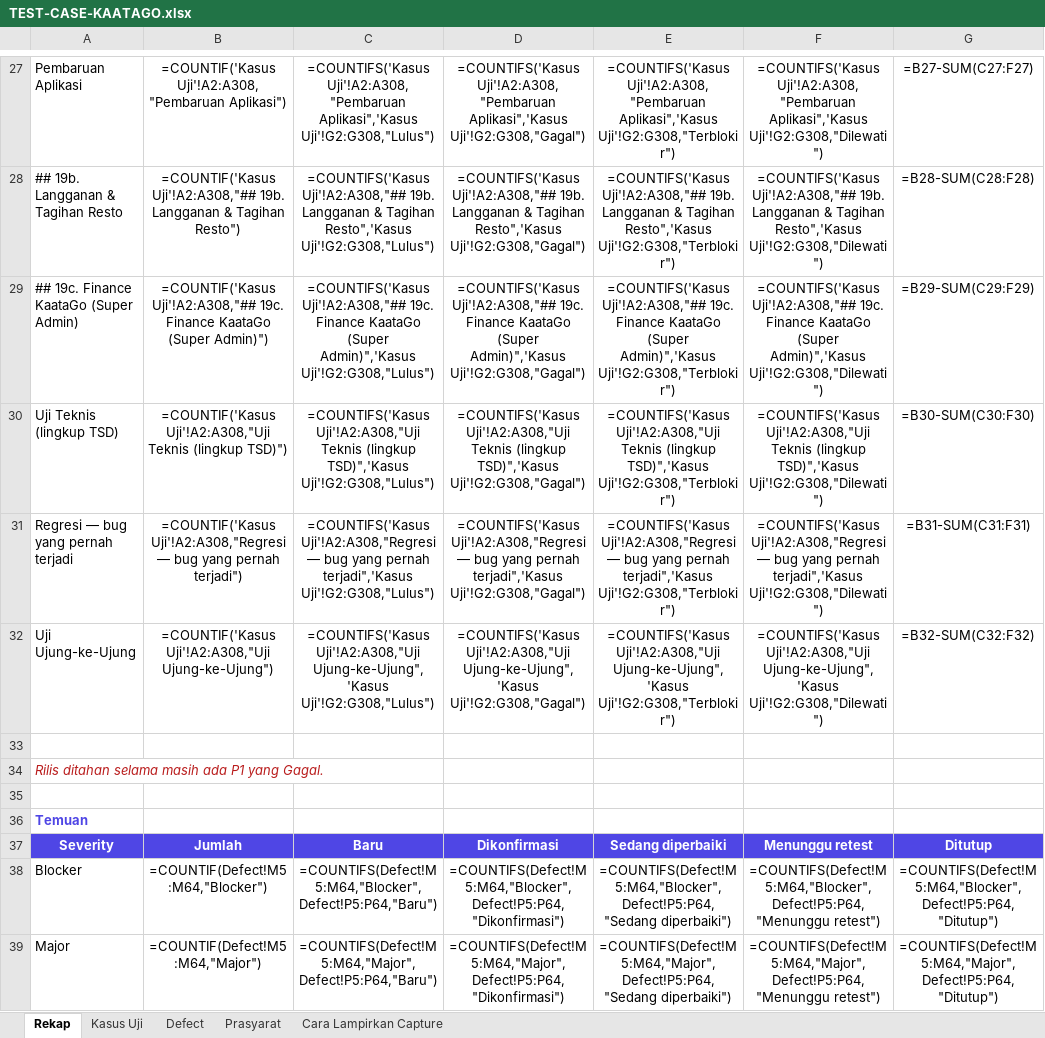
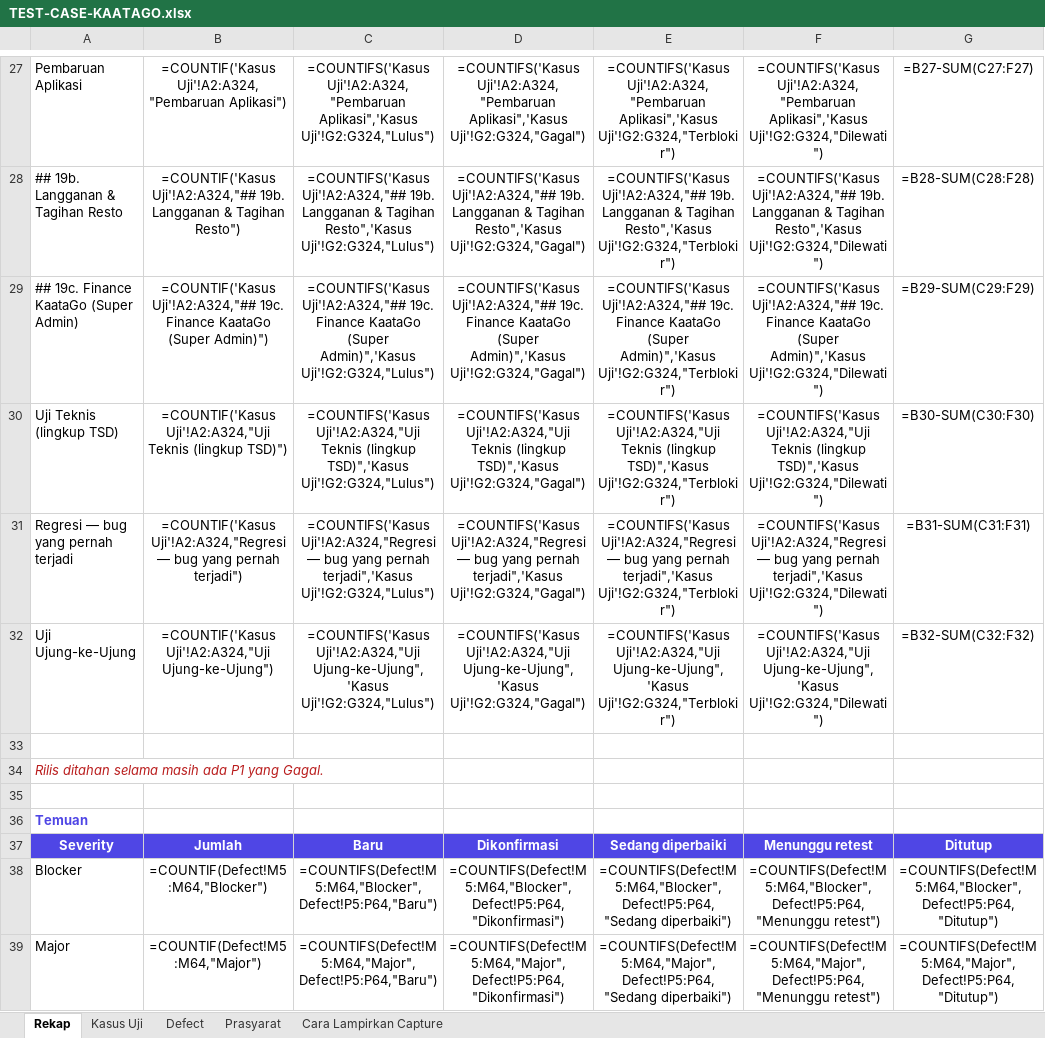
Before and after one commit to bujejuki-spec/KaataGo, an Excel workbook: docs/TEST-CASE-KAATAGO.xlsx, sheet Rekap, drawn as a sheet; only a part is shown, gaps mark what is left out; values as stored, in another font and other column widths than the file's, no borders; formulas without a stored value are shown as written; the diff covers the shown part only; the diff names each change by its address in the sheet, - before the commit and + after, or states it on an @@ line.

```diff
--- a/docs/TEST-CASE-KAATAGO.xlsx (sheet Rekap)
+++ b/docs/TEST-CASE-KAATAGO.xlsx (sheet Rekap)
-B27: =COUNTIF('Kasus Uji'!A2:A308,"Pembaruan Aplikasi")
+B27: =COUNTIF('Kasus Uji'!A2:A324,"Pembaruan Aplikasi")
-C27: =COUNTIFS('Kasus Uji'!A2:A308,"Pembaruan Aplikasi",'Kasus Uji'!G2:G308,"Lulus")
+C27: =COUNTIFS('Kasus Uji'!A2:A324,"Pembaruan Aplikasi",'Kasus Uji'!G2:G324,"Lulus")
-D27: =COUNTIFS('Kasus Uji'!A2:A308,"Pembaruan Aplikasi",'Kasus Uji'!G2:G308,"Gagal")
+D27: =COUNTIFS('Kasus Uji'!A2:A324,"Pembaruan Aplikasi",'Kasus Uji'!G2:G324,"Gagal")
-E27: =COUNTIFS('Kasus Uji'!A2:A308,"Pembaruan Aplikasi",'Kasus Uji'!G2:G308,"Terblokir")
+E27: =COUNTIFS('Kasus Uji'!A2:A324,"Pembaruan Aplikasi",'Kasus Uji'!G2:G324,"Terblokir")
-F27: =COUNTIFS('Kasus Uji'!A2:A308,"Pembaruan Aplikasi",'Kasus Uji'!G2:G308,"Dilewati")
+F27: =COUNTIFS('Kasus Uji'!A2:A324,"Pembaruan Aplikasi",'Kasus Uji'!G2:G324,"Dilewati")
-B28: =COUNTIF('Kasus Uji'!A2:A308,"## 19b. Langganan…
+B28: =COUNTIF('Kasus Uji'!A2:A324,"## 19b. Langganan…
-C28: =COUNTIFS('Kasus Uji'!A2:A308,"## 19b. Langganan & Tagihan Resto",'Kasus Uji'!G2:G308,"Lulus")
+C28: =COUNTIFS('Kasus Uji'!A2:A324,"## 19b. Langganan & Tagihan Resto",'Kasus Uji'!G2:G324,"Lulus")
-D28: =COUNTIFS('Kasus Uji'!A2:A308,"## 19b. Langganan & Tagihan Resto",'Kasus Uji'!G2:G308,"Gagal")
+D28: =COUNTIFS('Kasus Uji'!A2:A324,"## 19b. Langganan & Tagihan Resto",'Kasus Uji'!G2:G324,"Gagal")
-E28: =COUNTIFS('Kasus Uji'!A2:A308,"## 19b. Langganan & Tagihan Resto",'Kasus Uji'!G2:G308,"Terblokir")
+E28: =COUNTIFS('Kasus Uji'!A2:A324,"## 19b. Langganan & Tagihan Resto",'Kasus Uji'!G2:G324,"Terblokir")
-F28: =COUNTIFS('Kasus Uji'!A2:A308,"## 19b. Langganan & Tagihan Resto",'Kasus Uji'!G2:G308,"Dilewati")
+F28: =COUNTIFS('Kasus Uji'!A2:A324,"## 19b. Langganan & Tagihan Resto",'Kasus Uji'!G2:G324,"Dilewati")
-B29: =COUNTIF('Kasus Uji'!A2:A308,"## 19c. Finance…
+B29: =COUNTIF('Kasus Uji'!A2:A324,"## 19c. Finance…
-C29: =COUNTIFS('Kasus Uji'!A2:A308,"## 19c. Finance KaataGo (Super Admin)",'Kasus Uji'!G2:G308,"Lulus")
+C29: =COUNTIFS('Kasus Uji'!A2:A324,"## 19c. Finance KaataGo (Super Admin)",'Kasus Uji'!G2:G324,"Lulus")
-D29: =COUNTIFS('Kasus Uji'!A2:A308,"## 19c. Finance KaataGo (Super Admin)",'Kasus Uji'!G2:G308,"Gagal")
+D29: =COUNTIFS('Kasus Uji'!A2:A324,"## 19c. Finance KaataGo (Super Admin)",'Kasus Uji'!G2:G324,"Gagal")
-E29: =COUNTIFS('Kasus Uji'!A2:A308,"## 19c. Finance KaataGo (Super Admin)",'Kasus Uji'!G2:G308,"Terblokir")
+E29: =COUNTIFS('Kasus Uji'!A2:A324,"## 19c. Finance KaataGo (Super Admin)",'Kasus Uji'!G2:G324,"Terblokir")
-F29: =COUNTIFS('Kasus Uji'!A2:A308,"## 19c. Finance KaataGo (Super Admin)",'Kasus Uji'!G2:G308,"Dilewati")
+F29: =COUNTIFS('Kasus Uji'!A2:A324,"## 19c. Finance KaataGo (Super Admin)",'Kasus Uji'!G2:G324,"Dilewati")
-B30: =COUNTIF('Kasus Uji'!A2:A308,"Uji Teknis (lingkup…
+B30: =COUNTIF('Kasus Uji'!A2:A324,"Uji Teknis (lingkup…
-C30: =COUNTIFS('Kasus Uji'!A2:A308,"Uji Teknis (lingkup TSD)",'Kasus Uji'!G2:G308,"Lulus")
+C30: =COUNTIFS('Kasus Uji'!A2:A324,"Uji Teknis (lingkup TSD)",'Kasus Uji'!G2:G324,"Lulus")
-D30: =COUNTIFS('Kasus Uji'!A2:A308,"Uji Teknis (lingkup TSD)",'Kasus Uji'!G2:G308,"Gagal")
+D30: =COUNTIFS('Kasus Uji'!A2:A324,"Uji Teknis (lingkup TSD)",'Kasus Uji'!G2:G324,"Gagal")
-E30: =COUNTIFS('Kasus Uji'!A2:A308,"Uji Teknis (lingkup TSD)",'Kasus Uji'!G2:G308,"Terblokir")
+E30: =COUNTIFS('Kasus Uji'!A2:A324,"Uji Teknis (lingkup TSD)",'Kasus Uji'!G2:G324,"Terblokir")
-F30: =COUNTIFS('Kasus Uji'!A2:A308,"Uji Teknis (lingkup TSD)",'Kasus Uji'!G2:G308,"Dilewati")
+F30: =COUNTIFS('Kasus Uji'!A2:A324,"Uji Teknis (lingkup TSD)",'Kasus Uji'!G2:G324,"Dilewati")
-B31: =COUNTIF('Kasus Uji'!A2:A308,"Regresi — bug…
+B31: =COUNTIF('Kasus Uji'!A2:A324,"Regresi — bug…
-C31: =COUNTIFS('Kasus Uji'!A2:A308,"Regresi — bug yang pernah terjadi",'Kasus Uji'!G2:G308,"Lulus")
+C31: =COUNTIFS('Kasus Uji'!A2:A324,"Regresi — bug yang pernah terjadi",'Kasus Uji'!G2:G324,"Lulus")
-D31: =COUNTIFS('Kasus Uji'!A2:A308,"Regresi — bug yang pernah terjadi",'Kasus Uji'!G2:G308,"Gagal")
+D31: =COUNTIFS('Kasus Uji'!A2:A324,"Regresi — bug yang pernah terjadi",'Kasus Uji'!G2:G324,"Gagal")
-E31: =COUNTIFS('Kasus Uji'!A2:A308,"Regresi — bug yang pernah terjadi",'Kasus Uji'!G2:G308,"Terblokir")
+E31: =COUNTIFS('Kasus Uji'!A2:A324,"Regresi — bug yang pernah terjadi",'Kasus Uji'!G2:G324,"Terblokir")
-F31: =COUNTIFS('Kasus Uji'!A2:A308,"Regresi — bug yang pernah terjadi",'Kasus Uji'!G2:G308,"Dilewati")
+F31: =COUNTIFS('Kasus Uji'!A2:A324,"Regresi — bug yang pernah terjadi",'Kasus Uji'!G2:G324,"Dilewati")
-B32: =COUNTIF('Kasus Uji'!A2:A308,"Uji Ujung-ke-Ujung")
+B32: =COUNTIF('Kasus Uji'!A2:A324,"Uji Ujung-ke-Ujung")
-C32: =COUNTIFS('Kasus Uji'!A2:A308,"Uji Ujung-ke-Ujung",'Kasus Uji'!G2:G308,"Lulus")
+C32: =COUNTIFS('Kasus Uji'!A2:A324,"Uji Ujung-ke-Ujung",'Kasus Uji'!G2:G324,"Lulus")
-D32: =COUNTIFS('Kasus Uji'!A2:A308,"Uji Ujung-ke-Ujung",'Kasus Uji'!G2:G308,"Gagal")
+D32: =COUNTIFS('Kasus Uji'!A2:A324,"Uji Ujung-ke-Ujung",'Kasus Uji'!G2:G324,"Gagal")
-E32: =COUNTIFS('Kasus Uji'!A2:A308,"Uji Ujung-ke-Ujung",'Kasus Uji'!G2:G308,"Terblokir")
+E32: =COUNTIFS('Kasus Uji'!A2:A324,"Uji Ujung-ke-Ujung",'Kasus Uji'!G2:G324,"Terblokir")
-F32: =COUNTIFS('Kasus Uji'!A2:A308,"Uji Ujung-ke-Ujung",'Kasus Uji'!G2:G308,"Dilewati")
+F32: =COUNTIFS('Kasus Uji'!A2:A324,"Uji Ujung-ke-Ujung",'Kasus Uji'!G2:G324,"Dilewati")
```
Also changed, not shown: 90 edited cells elsewhere in this sheet, sheet Kasus Uji, 6 other files.
